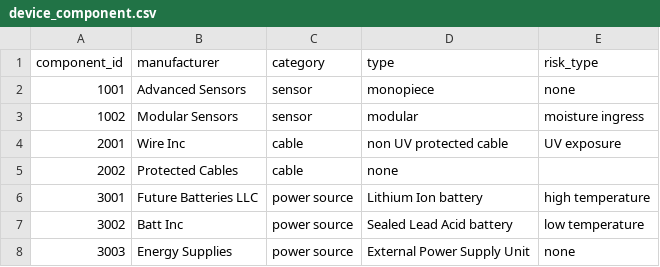
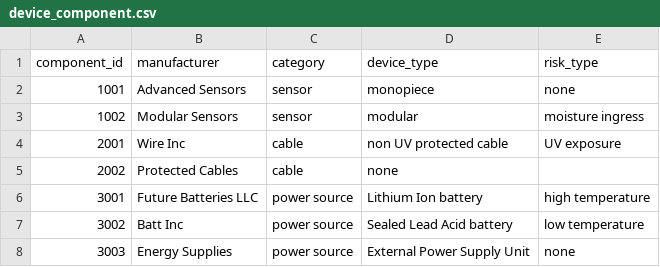
Before and after one commit to BlondeRobot/Data-Science-Project2-Weather, a CSV file: synth_data/device_component.csv, drawn as a sheet.

```diff
--- a/synth_data/device_component.csv
+++ b/synth_data/device_component.csv
@@ -1,2 +1,2 @@
-component_id,manufacturer,category,type,risk_type
+component_id,manufacturer,category,device_type,risk_type
 1001,Advanced Sensors,sensor,monopiece,none
```
Also changed, not shown: synth_data/location.csv, 2 other files.
